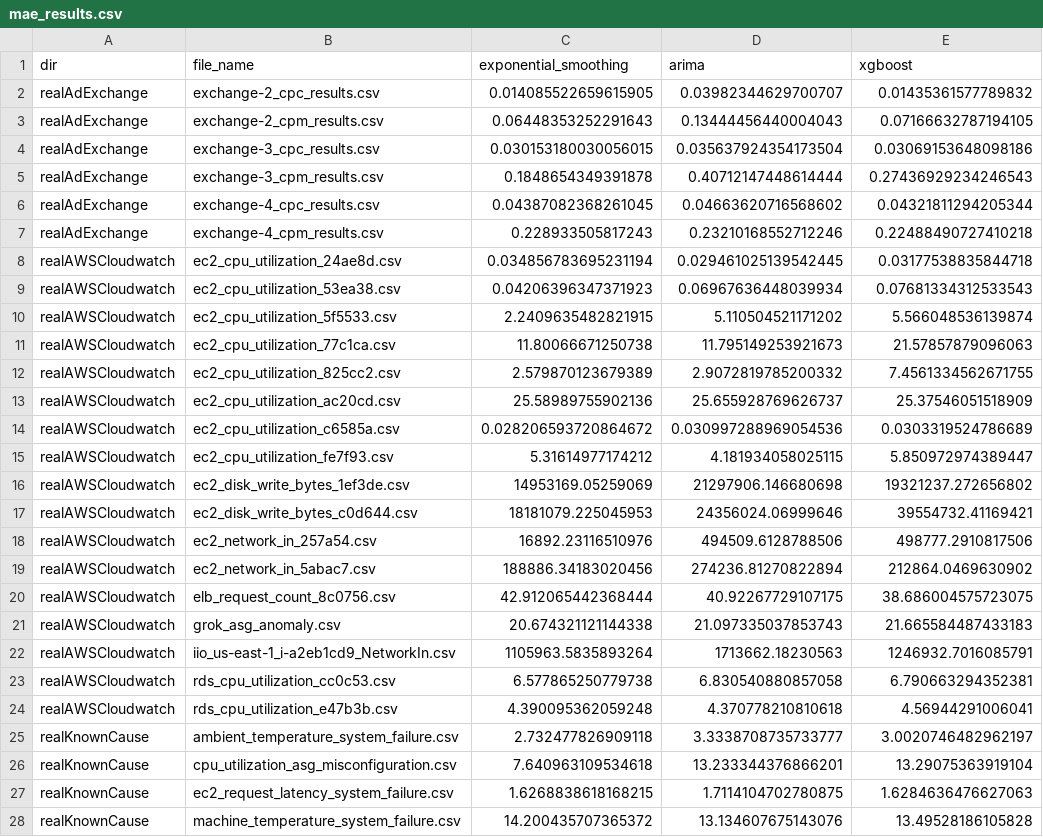
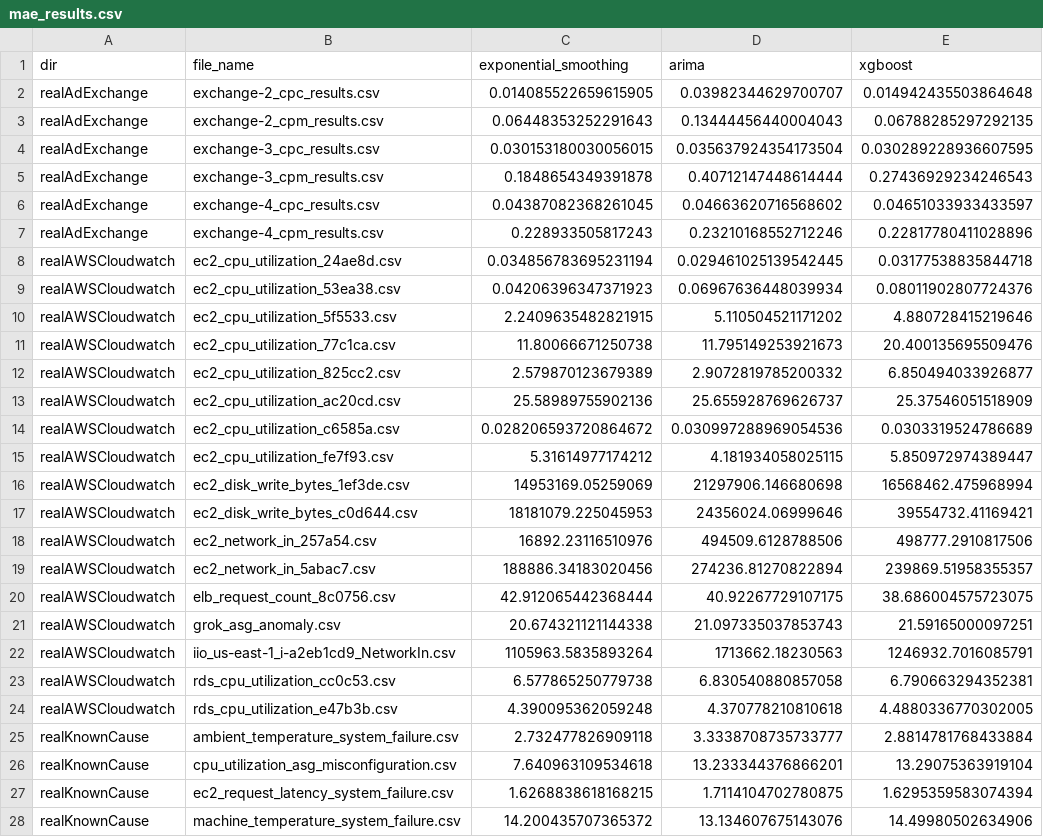
Before and after one commit to GPT-4-UOM/MetaFramework, a CSV file: notebook/dataset_preparation/mae_results.csv, drawn as a sheet; only a part is shown; the diff covers the shown part only.

```diff
--- a/notebook/dataset_preparation/mae_results.csv
+++ b/notebook/dataset_preparation/mae_results.csv
@@ -1,13 +1,13 @@
 dir,file_name,exponential_smoothing,arima,xgboost
-realAdExchange,exchange-2_cpc_results.csv,0.014085522659615905,0.03982344629700707,0.01435361577789832
-realAdExchange,exchange-2_cpm_results.csv,0.06448353252291643,0.13444456440004043,0.07166632787194105
-realAdExchange,exchange-3_cpc_results.csv,0.030153180030056015,0.035637924354173504,0.03069153648098186
+realAdExchange,exchange-2_cpc_results.csv,0.014085522659615905,0.03982344629700707,0.014942435503864648
+realAdExchange,exchange-2_cpm_results.csv,0.06448353252291643,0.13444456440004043,0.06788285297292135
+realAdExchange,exchange-3_cpc_results.csv,0.030153180030056015,0.035637924354173504,0.030289228936607595
 realAdExchange,exchange-3_cpm_results.csv,0.1848654349391878,0.40712147448614444,0.27436929234246543
-realAdExchange,exchange-4_cpc_results.csv,0.04387082368261045,0.04663620716568602,0.04321811294205344
-realAdExchange,exchange-4_cpm_results.csv,0.228933505817243,0.23210168552712246,0.22488490727410218
+realAdExchange,exchange-4_cpc_results.csv,0.04387082368261045,0.04663620716568602,0.04651033933433597
+realAdExchange,exchange-4_cpm_results.csv,0.228933505817243,0.23210168552712246,0.22817780411028896
 realAWSCloudwatch,ec2_cpu_utilization_24ae8d.csv,0.034856783695231194,0.029461025139542445,0.03177538835844718
-realAWSCloudwatch,ec2_cpu_utilization_53ea38.csv,0.04206396347371923,0.06967636448039934,0.07681334312533543
-realAWSCloudwatch,ec2_cpu_utilization_5f5533.csv,2.2409635482821915,5.110504521171202,5.566048536139874
-realAWSCloudwatch,ec2_cpu_utilization_77c1ca.csv,11.80066671250738,11.795149253921673,21.57857879096063
-realAWSCloudwatch,ec2_cpu_utilization_825cc2.csv,2.579870123679389,2.9072819785200332,7.4561334562671755
+realAWSCloudwatch,ec2_cpu_utilization_53ea38.csv,0.04206396347371923,0.06967636448039934,0.08011902807724376
+realAWSCloudwatch,ec2_cpu_utilization_5f5533.csv,2.2409635482821915,5.110504521171202,4.880728415219646
+realAWSCloudwatch,ec2_cpu_utilization_77c1ca.csv,11.80066671250738,11.795149253921673,20.400135695509476
+realAWSCloudwatch,ec2_cpu_utilization_825cc2.csv,2.579870123679389,2.9072819785200332,6.850494033926877
 realAWSCloudwatch,ec2_cpu_utilization_ac20cd.csv,25.58989755902136,25.655928769626737,25.37546051518909
@@ -15,14 +15,14 @@ realAWSCloudwatch,ec2_cpu_utilization_c6585a.csv,0.028206593720864672,0.03099728
 realAWSCloudwatch,ec2_cpu_utilization_fe7f93.csv,5.31614977174212,4.181934058025115,5.850972974389447
-realAWSCloudwatch,ec2_disk_write_bytes_1ef3de.csv,14953169.05259069,21297906.146680698,19321237.272656802
+realAWSCloudwatch,ec2_disk_write_bytes_1ef3de.csv,14953169.05259069,21297906.146680698,16568462.475968994
 realAWSCloudwatch,ec2_disk_write_bytes_c0d644.csv,18181079.225045953,24356024.06999646,39554732.41169421
 realAWSCloudwatch,ec2_network_in_257a54.csv,16892.23116510976,494509.6128788506,498777.2910817506
-realAWSCloudwatch,ec2_network_in_5abac7.csv,188886.34183020456,274236.81270822894,212864.0469630902
+realAWSCloudwatch,ec2_network_in_5abac7.csv,188886.34183020456,274236.81270822894,239869.51958355357
 realAWSCloudwatch,elb_request_count_8c0756.csv,42.912065442368444,40.92267729107175,38.686004575723075
-realAWSCloudwatch,grok_asg_anomaly.csv,20.674321121144338,21.097335037853743,21.665584487433183
+realAWSCloudwatch,grok_asg_anomaly.csv,20.674321121144338,21.097335037853743,21.59165000097251
 realAWSCloudwatch,iio_us-east-1_i-a2eb1cd9_NetworkIn.csv,1105963.5835893264,1713662.18230563,1246932.7016085791
 realAWSCloudwatch,rds_cpu_utilization_cc0c53.csv,6.577865250779738,6.830540880857058,6.790663294352381
-realAWSCloudwatch,rds_cpu_utilization_e47b3b.csv,4.390095362059248,4.370778210810618,4.56944291006041
-realKnownCause,ambient_temperature_system_failure.csv,2.732477826909118,3.3338708735733777,3.0020746482962197
+realAWSCloudwatch,rds_cpu_utilization_e47b3b.csv,4.390095362059248,4.370778210810618,4.4880336770302005
+realKnownCause,ambient_temperature_system_failure.csv,2.732477826909118,3.3338708735733777,2.8814781768433884
 realKnownCause,cpu_utilization_asg_misconfiguration.csv,7.640963109534618,13.233344376866201,13.29075363919104
-realKnownCause,ec2_request_latency_system_failure.csv,1.6268838618168215,1.7114104702780875,1.6284636476627063
-realKnownCause,machine_temperature_system_failure.csv,14.200435707365372,13.134607675143076,13.49528186105828
+realKnownCause,ec2_request_latency_system_failure.csv,1.6268838618168215,1.7114104702780875,1.6295359583074394
+realKnownCause,machine_temperature_system_failure.csv,14.200435707365372,13.134607675143076,14.49980502634906
```
Also changed, not shown: 8 edited cells elsewhere in this file, notebook/dataset_preparation/cpu_results.csv, notebook/dataset_preparation/df_features_with_encoded_ranking.csv, 31 other files.
